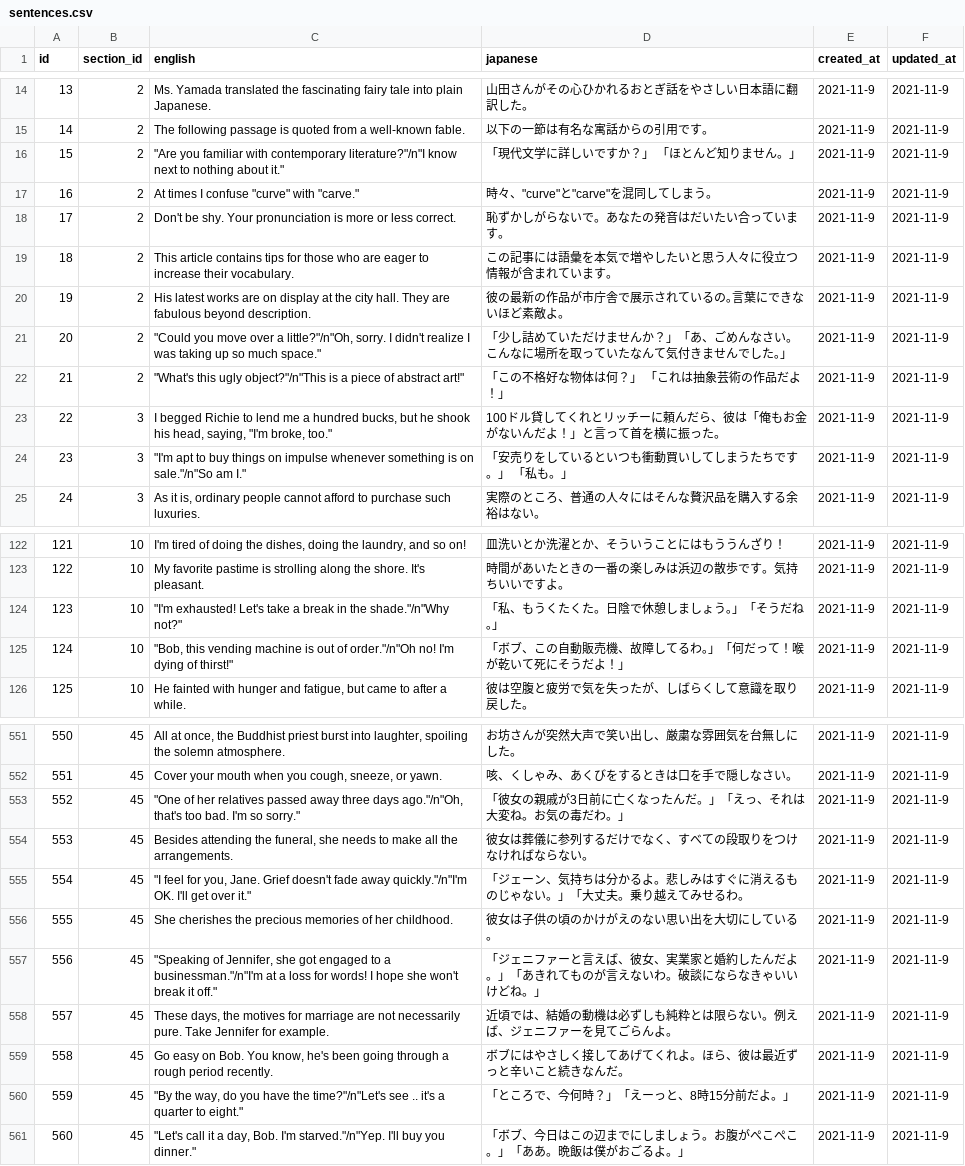
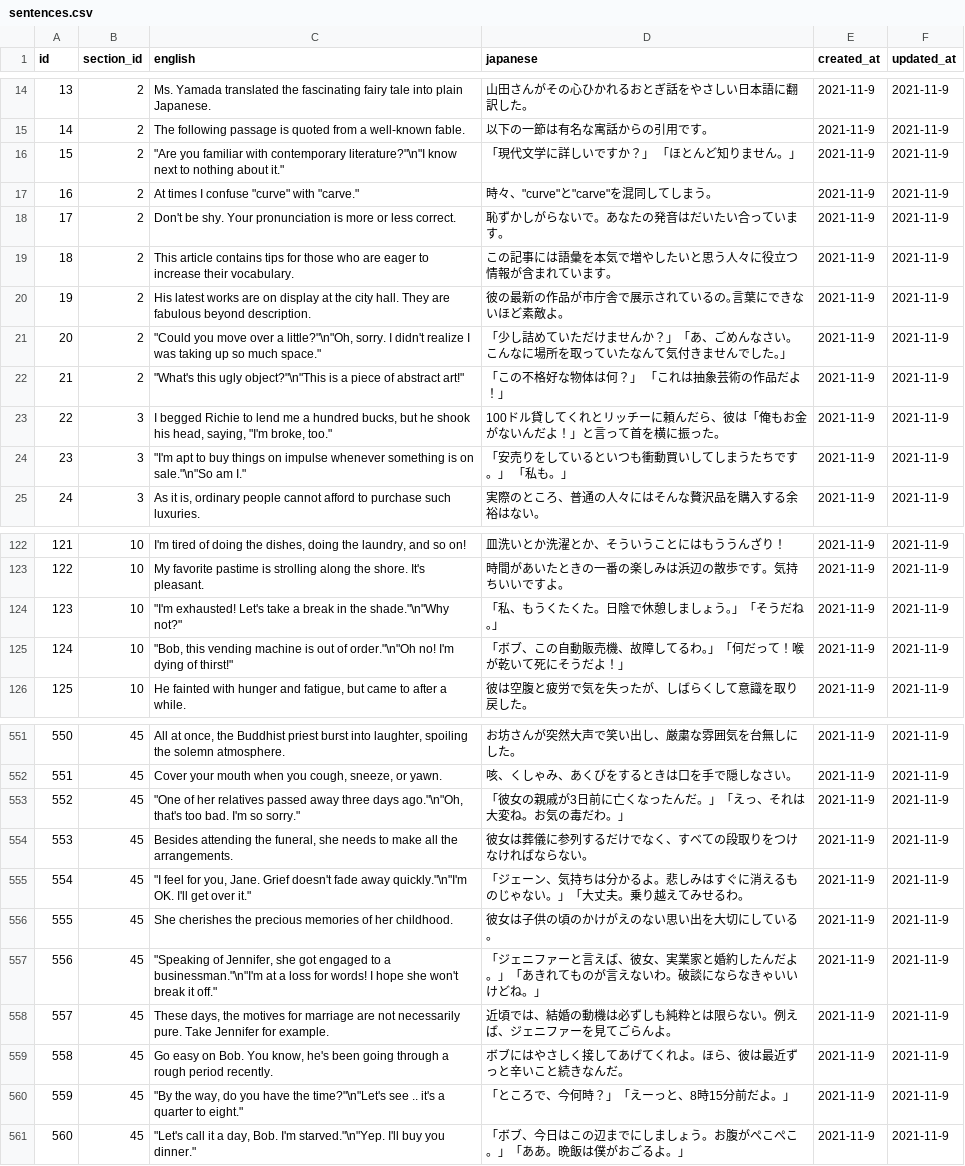
Before and after one commit to ys8906/Duo, a CSV file: db/csv/sentences.csv, drawn as a sheet; only a part is shown, gaps mark what is left out; the diff covers the shown part only.

```diff
--- a/db/csv/sentences.csv
+++ b/db/csv/sentences.csv
@@ -15,3 +15,3 @@ id,section_id,english,japanese,created_at,updated_at
 14,2,The following passage is quoted from a well-known fable.,以下の一節は有名な寓話からの引用です。,2021-11-9,2021-11-9
-15,2,"""Are you familiar with contemporary literature?""/n""I know next to nothing about it.""",「現代文学に詳しいですか？」 「ほとんど知りません。」,2021-11-9,2021-11-9
+15,2,"""Are you familiar with contemporary literature?""\n""I know next to nothing about it.""",「現代文学に詳しいですか？」 「ほとんど知りません。」,2021-11-9,2021-11-9
 16,2,"At times I confuse ""curve"" with ""carve.""","時々、""curve""と""carve""を混同してしまう。",2021-11-9,2021-11-9
@@ -20,6 +20,6 @@ id,section_id,english,japanese,created_at,updated_at
 19,2,His latest works are on display at the city hall. They are fabulous beyond description.,彼の最新の作品が市庁舎で展示されているの｡言葉にできないほど素敵よ。,2021-11-9,2021-11-9
-20,2,"""Could you move over a little?""/n""Oh, sorry. I didn't realize I was taking up so much space.""",「少し詰めていただけませんか？」「あ、ごめんなさい。こんなに場所を取っていたなんて気付きませんでした｡」,2021-11-9,2021-11-9
-21,2,"""What's this ugly object?""/n""This is a piece of abstract art!""",「この不格好な物体は何？」 「これは抽象芸術の作品だよ！」,2021-11-9,2021-11-9
+20,2,"""Could you move over a little?""\n""Oh, sorry. I didn't realize I was taking up so much space.""",「少し詰めていただけませんか？」「あ、ごめんなさい。こんなに場所を取っていたなんて気付きませんでした｡」,2021-11-9,2021-11-9
+21,2,"""What's this ugly object?""\n""This is a piece of abstract art!""",「この不格好な物体は何？」 「これは抽象芸術の作品だよ！」,2021-11-9,2021-11-9
 22,3,"I begged Richie to lend me a hundred bucks, but he shook his head, saying, ""I'm broke, too.""",100ドル貸してくれとリッチーに頼んだら、彼は「俺もお金がないんだよ！」と言って首を横に振った。,2021-11-9,2021-11-9
-23,3,"""I'm apt to buy things on impulse whenever something is on sale.""/n""So am I.""",「安売りをしているといつも衝動買いしてしまうたちです。」 「私も。」,2021-11-9,2021-11-9
+23,3,"""I'm apt to buy things on impulse whenever something is on sale.""\n""So am I.""",「安売りをしているといつも衝動買いしてしまうたちです。」 「私も。」,2021-11-9,2021-11-9
 24,3,"As it is, ordinary people cannot afford to purchase such luxuries.",実際のところ、普通の人々にはそんな贅沢品を購入する余裕はない。,2021-11-9,2021-11-9
@@ -123,4 +123,4 @@ id,section_id,english,japanese,created_at,updated_at
 122,10,My favorite pastime is strolling along the shore. It's pleasant.,時間があいたときの一番の楽しみは浜辺の散歩です。気持ちいいですよ。,2021-11-9,2021-11-9
-123,10,"""I'm exhausted! Let's take a break in the shade.""/n""Why not?""",「私、もうくたくた。日陰で休憩しましょう｡」「そうだね｡」,2021-11-9,2021-11-9
-124,10,"""Bob, this vending machine is out of order.""/n""Oh no! I'm dying of thirst!""",「ボブ、この自動販売機、故障してるわ｡」「何だって！喉が乾いて死にそうだよ！」,2021-11-9,2021-11-9
+123,10,"""I'm exhausted! Let's take a break in the shade.""\n""Why not?""",「私、もうくたくた。日陰で休憩しましょう｡」「そうだね｡」,2021-11-9,2021-11-9
+124,10,"""Bob, this vending machine is out of order.""\n""Oh no! I'm dying of thirst!""",「ボブ、この自動販売機、故障してるわ｡」「何だって！喉が乾いて死にそうだよ！」,2021-11-9,2021-11-9
 125,10,"He fainted with hunger and fatigue, but came to after a while.",彼は空腹と疲労で気を失ったが、しばらくして意識を取り戻した。,2021-11-9,2021-11-9
@@ -552,10 +552,10 @@ id,section_id,english,japanese,created_at,updated_at
 551,45,"Cover your mouth when you cough, sneeze, or yawn.",咳、くしゃみ、あくびをするときは口を手で隠しなさい。,2021-11-9,2021-11-9
-552,45,"""One of her relatives passed away three days ago.""/n""Oh, that's too bad. I'm so sorry.""",「彼女の親戚が3日前に亡くなったんだ。」「えっ、それは大変ね。お気の毒だわ。」,2021-11-9,2021-11-9
+552,45,"""One of her relatives passed away three days ago.""\n""Oh, that's too bad. I'm so sorry.""",「彼女の親戚が3日前に亡くなったんだ。」「えっ、それは大変ね。お気の毒だわ。」,2021-11-9,2021-11-9
 553,45,"Besides attending the funeral, she needs to make all the arrangements.",彼女は葬儀に参列するだけでなく、すべての段取りをつけなければならない。,2021-11-9,2021-11-9
-554,45,"""I feel for you, Jane. Grief doesn't fade away quickly.""/n""I'm OK. I'll get over it.""",「ジェーン、気持ちは分かるよ。悲しみはすぐに消えるものじゃない。」「大丈夫。乗り越えてみせるわ。,2021-11-9,2021-11-9
+554,45,"""I feel for you, Jane. Grief doesn't fade away quickly.""\n""I'm OK. I'll get over it.""",「ジェーン、気持ちは分かるよ。悲しみはすぐに消えるものじゃない。」「大丈夫。乗り越えてみせるわ。,2021-11-9,2021-11-9
 555,45,She cherishes the precious memories of her childhood.,彼女は子供の頃のかけがえのない思い出を大切にしている。,2021-11-9,2021-11-9
-556,45,"""Speaking of Jennifer, she got engaged to a businessman.""/n""I'm at a loss for words! I hope she won't break it off.""",「ジェニファーと言えば、彼女、実業家と婚約したんだよ。」「あきれてものが言えないわ。破談にならなきゃいいけどね。」,2021-11-9,2021-11-9
+556,45,"""Speaking of Jennifer, she got engaged to a businessman.""\n""I'm at a loss for words! I hope she won't break it off.""",「ジェニファーと言えば、彼女、実業家と婚約したんだよ。」「あきれてものが言えないわ。破談にならなきゃいいけどね。」,2021-11-9,2021-11-9
 557,45,"These days, the motives for marriage are not necessarily pure. Take Jennifer for example.",近頃では、結婚の動機は必ずしも純粋とは限らない。例えば、ジェニファーを見てごらんよ。,2021-11-9,2021-11-9
 558,45,"Go easy on Bob. You know, he's been going through a rough period recently.",ボブにはやさしく接してあげてくれよ。ほら、彼は最近ずっと辛いこと続きなんだ。,2021-11-9,2021-11-9
-559,45,"""By the way, do you have the time?""/n""Let's see .. it's a quarter to eight.""",「ところで、今何時？」「えーっと、8時15分前だよ。」,2021-11-9,2021-11-9
-560,45,"""Let's call it a day, Bob. I'm starved.""/n""Yep. I'll buy you dinner.""",「ボブ、今日はこの辺までにしましょう。お腹がぺこぺこ。」「ああ。晩飯は僕がおごるよ。」,2021-11-9,2021-11-9
+559,45,"""By the way, do you have the time?""\n""Let's see .. it's a quarter to eight.""",「ところで、今何時？」「えーっと、8時15分前だよ。」,2021-11-9,2021-11-9
+560,45,"""Let's call it a day, Bob. I'm starved.""\n""Yep. I'll buy you dinner.""",「ボブ、今日はこの辺までにしましょう。お腹がぺこぺこ。」「ああ。晩飯は僕がおごるよ。」,2021-11-9,2021-11-9
```
Also changed, not shown: 58 edited cells elsewhere in this file, 2 other files.
